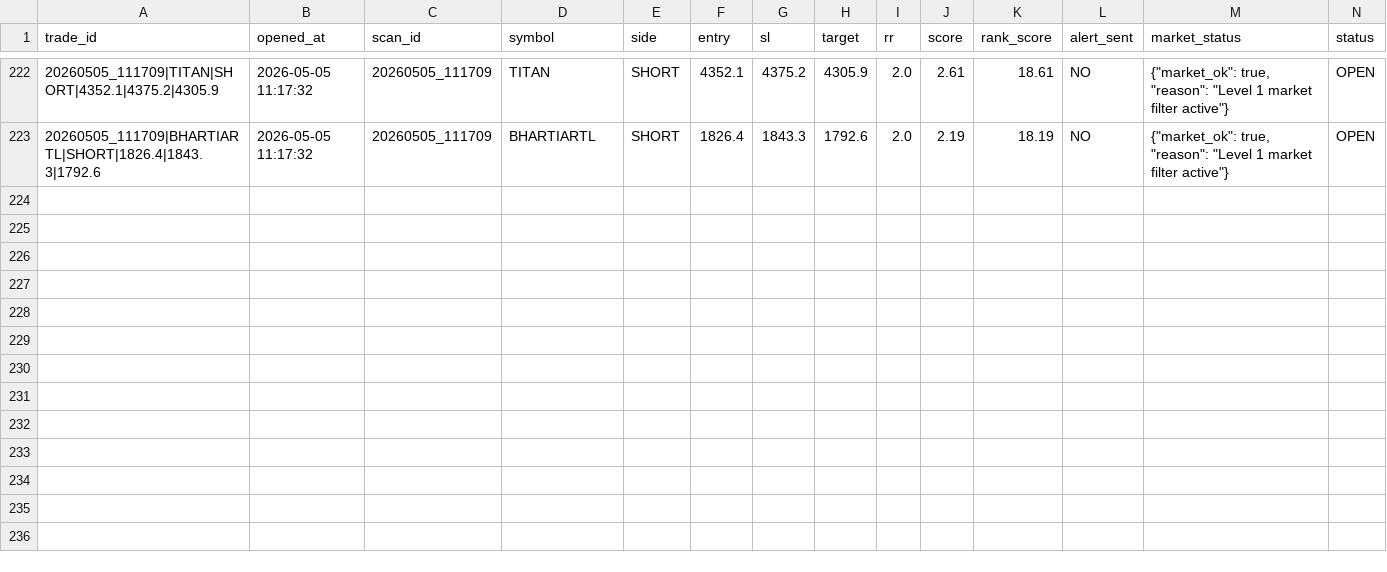
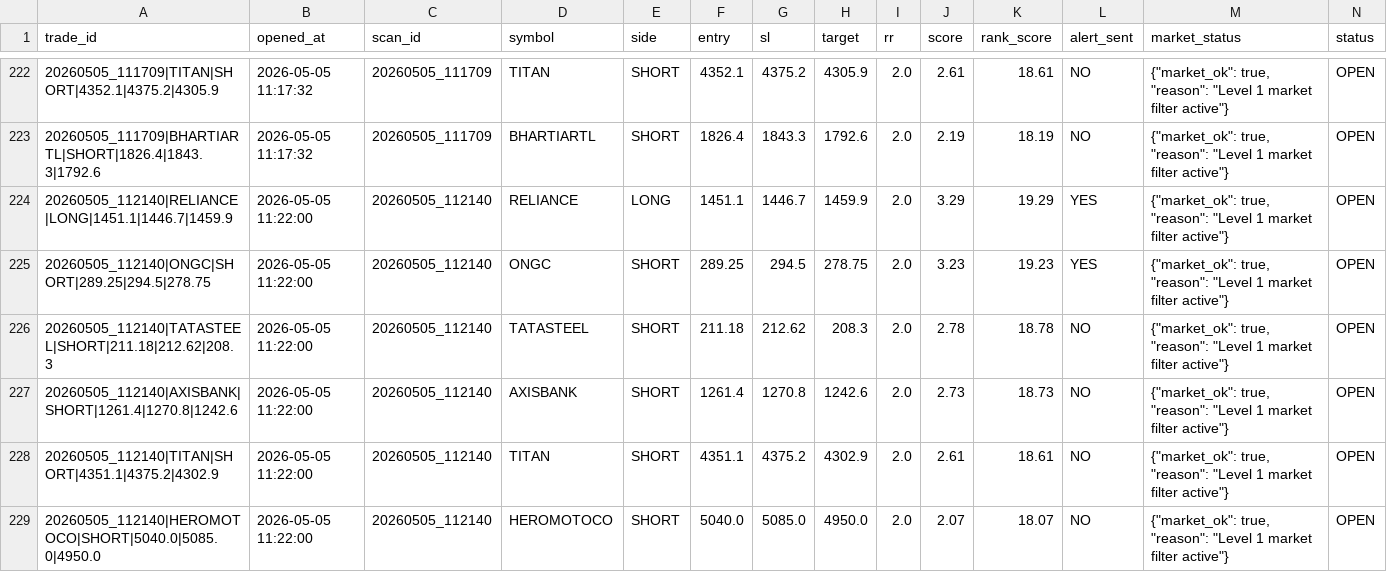
Before and after one commit to arikrixh-real/titan-bot, a CSV file: data/journals/active_trades.csv, drawn as a sheet; only a part is shown, gaps mark what is left out; rows hold the shown columns only; the diff covers the shown part only; the diff names each change by its address in the sheet, - before the commit and + after, or states it on an @@ line.

Commit message:
update titan memory

```diff
--- a/data/journals/active_trades.csv
+++ b/data/journals/active_trades.csv
+row 224: 20260505_112140|RELIANCE|LONG|1451.1|1446.7|1459.9 | 2026-05-05 11:22:00 | 20260505_112140 | RELIANCE | LONG | 1451.1 | 1446.7 | 1459.9 | 2.0 | 3.29 | 19.29 | YES | {"market_ok": true, "reason": "Level 1 market filter active"} | OPEN
+row 225: 20260505_112140|ONGC|SHORT|289.25|294.5|278.75 | 2026-05-05 11:22:00 | 20260505_112140 | ONGC | SHORT | 289.25 | 294.5 | 278.75 | 2.0 | 3.23 | 19.23 | YES | {"market_ok": true, "reason": "Level 1 market filter active"} | OPEN
+row 226: 20260505_112140|TATASTEEL|SHORT|211.18|212.62|208.3 | 2026-05-05 11:22:00 | 20260505_112140 | TATASTEEL | SHORT | 211.18 | 212.62 | 208.3 | 2.0 | 2.78 | 18.78 | NO | {"market_ok": true, "reason": "Level 1 market filter active"} | OPEN
+row 227: 20260505_112140|AXISBANK|SHORT|1261.4|1270.8|1242.6 | 2026-05-05 11:22:00 | 20260505_112140 | AXISBANK | SHORT | 1261.4 | 1270.8 | 1242.6 | 2.0 | 2.73 | 18.73 | NO | {"market_ok": true, "reason": "Level 1 market filter active"} | OPEN
+row 228: 20260505_112140|TITAN|SHORT|4351.1|4375.2|4302.9 | 2026-05-05 11:22:00 | 20260505_112140 | TITAN | SHORT | 4351.1 | 4375.2 | 4302.9 | 2.0 | 2.61 | 18.61 | NO | {"market_ok": true, "reason": "Level 1 market filter active"} | OPEN
+row 229: 20260505_112140|HEROMOTOCO|SHORT|5040.0|5085.0|4950.0 | 2026-05-05 11:22:00 | 20260505_112140 | HEROMOTOCO | SHORT | 5040.0 | 5085.0 | 4950.0 | 2.0 | 2.07 | 18.07 | NO | {"market_ok": true, "reason": "Level 1 market filter active"} | OPEN
```
Also changed, not shown: 106 edited cells elsewhere in this file, data/journals/open_trades.csv, 6 other files.
